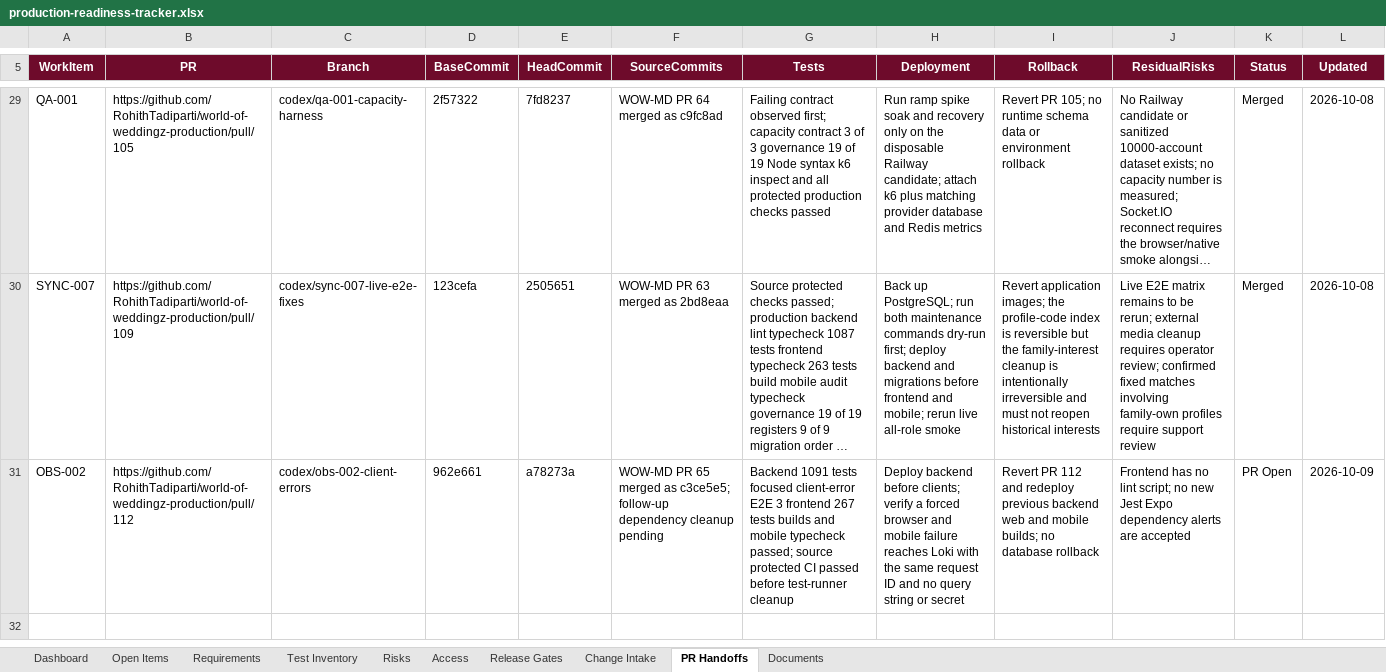
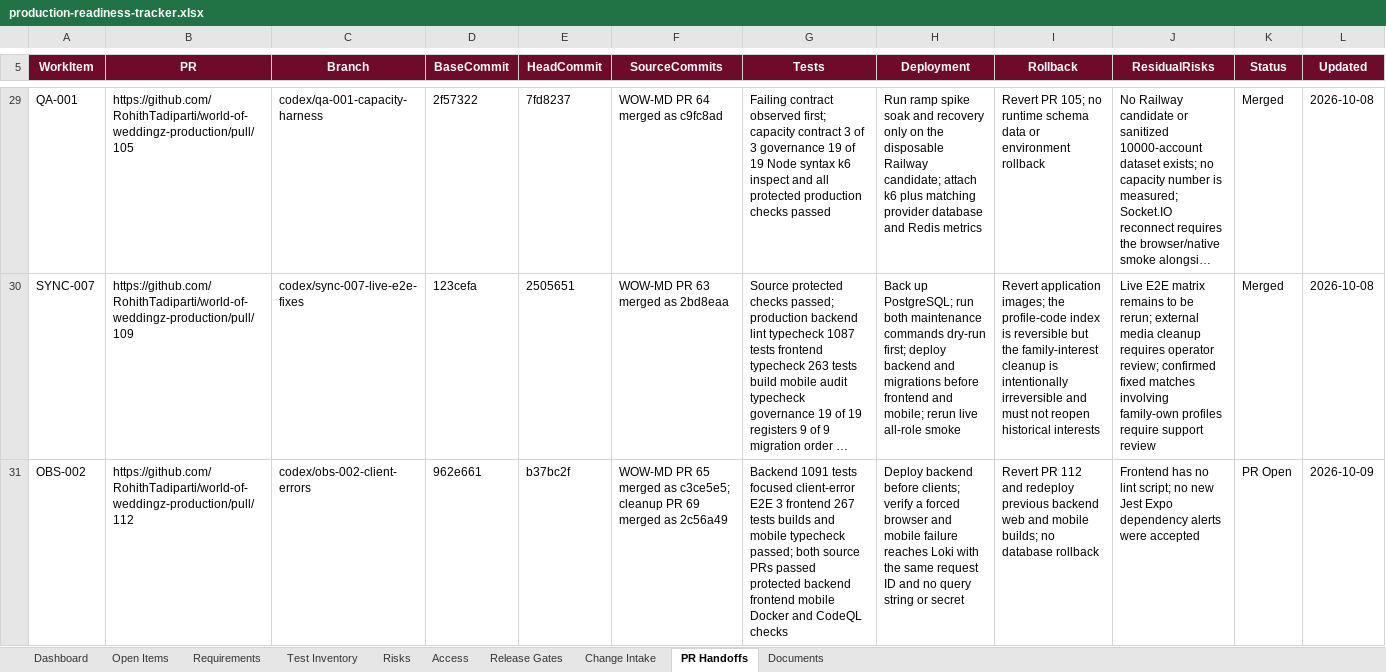
Before and after one commit to RohithTadiparti/world-of-weddingz-production, an Excel workbook: docs/tracking/production-readiness-tracker.xlsx, sheet PR Handoffs, drawn as a sheet; only a part is shown, gaps mark what is left out; long unchanged cells end in …; values as stored, in another font and other column widths than the file's, no borders; conditional formats and table styles not drawn; the diff names each change by its address in the sheet, - before the commit and + after, or states it on an @@ line.

Commit message:
docs: record OBS-002 dependency cleanup

```diff
--- a/docs/tracking/production-readiness-tracker.xlsx (sheet PR Handoffs)
+++ b/docs/tracking/production-readiness-tracker.xlsx (sheet PR Handoffs)
-E31 (HeadCommit): a78273a
+E31 (HeadCommit): b37bc2f
-F31 (SourceCommits): …as c3ce5e5; follow-up dependency cleanup pending
+F31 (SourceCommits): …as c3ce5e5; cleanup PR 69 merged as 2c56a49
-G31 (Tests): …typecheck passed; source protected CI passed before test-runner cleanup
+G31 (Tests): …typecheck passed; both source PRs passed protected backend frontend mobile Docker and CodeQL checks
-J31 (ResidualRisks): …dependency alerts are accepted
+J31 (ResidualRisks): …dependency alerts were accepted
```
Also changed, not shown: sheet Change Intake, sheet Open Items, charts or pictures, 3 other files.
